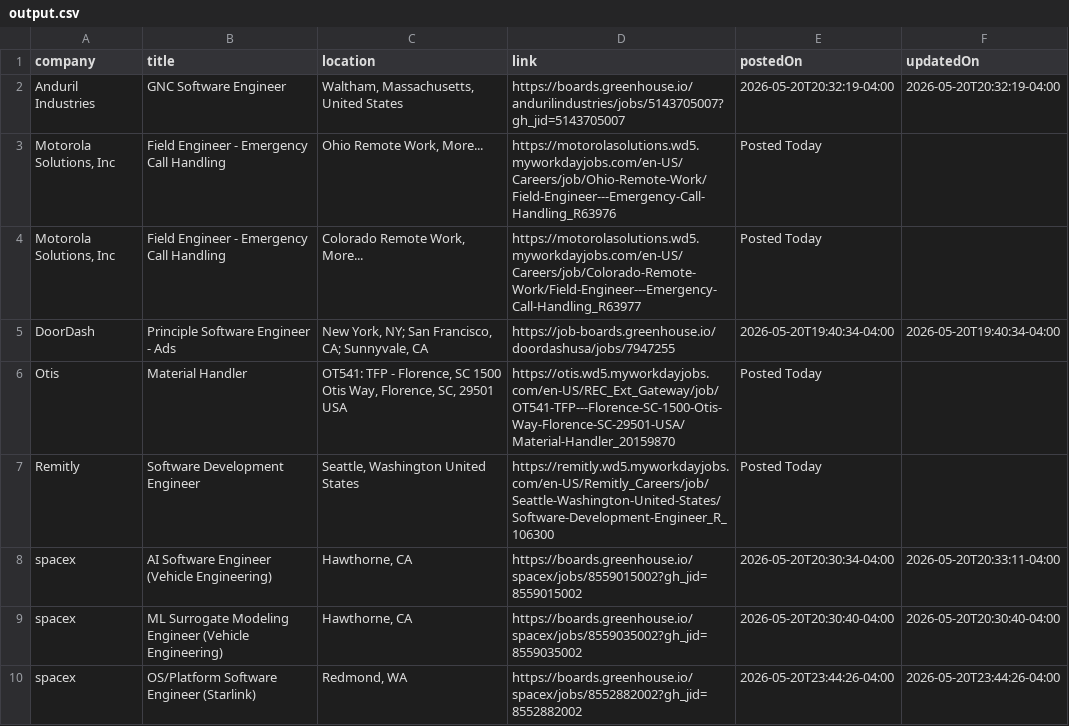
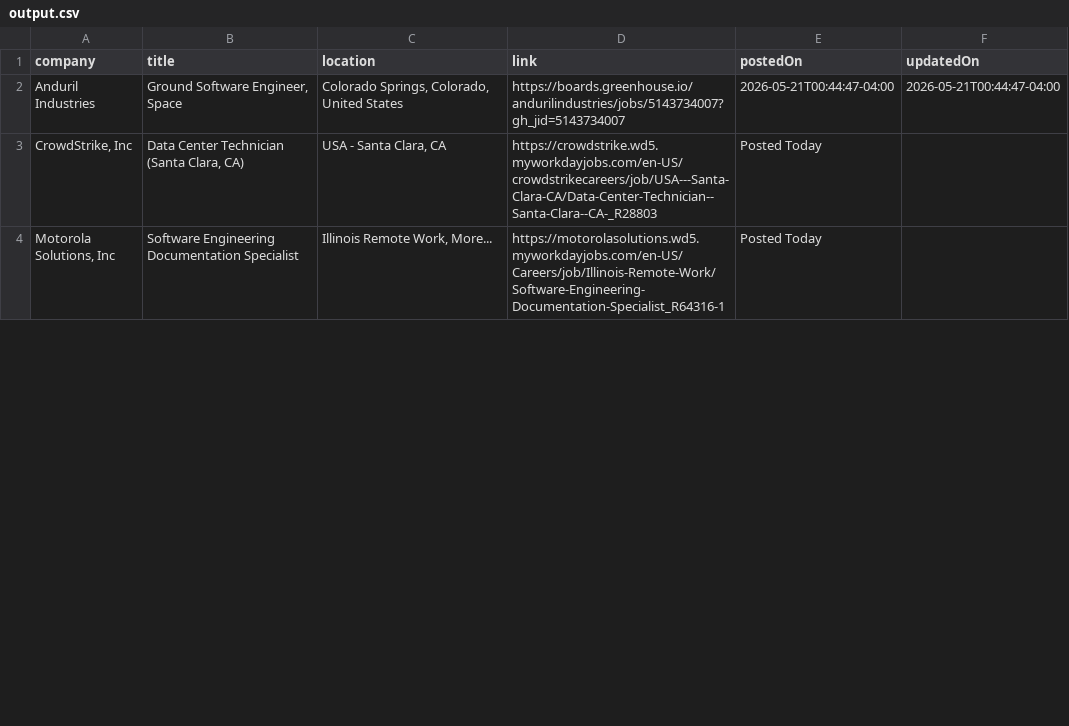
Before and after one commit to rushiranpise/JobScrapper, a CSV file: output.csv, drawn as a sheet; only a part is shown; the diff covers the shown part only.

```diff
--- a/output.csv
+++ b/output.csv
@@ -1,10 +1,4 @@
 company,title,location,link,postedOn,updatedOn
-Anduril Industries,GNC Software Engineer,"Waltham, Massachusetts, United States",https://boards.greenhouse.io/andurilindustries/jobs/5143705007?gh_jid=5143705007,2026-05-20T20:32:19-04:00,2026-05-20T20:32:19-04:00
-"Motorola Solutions, Inc",Field Engineer - Emergency Call Handling,"Ohio Remote Work, More...",https://motorolasolutions.wd5.myworkdayjobs.com/en-US/Careers/job/Ohio-Remote-Work/Field-Engineer---Emergency-Call-Handling_R63976,Posted Today,
-"Motorola Solutions, Inc",Field Engineer - Emergency Call Handling,"Colorado Remote Work, More...",https://motorolasolutions.wd5.myworkdayjobs.com/en-US/Careers/job/Colorado-Remote-Work/Field-Engineer---Emergency-Call-Handling_R63977,Posted Today,
-DoorDash ,Principle Software Engineer - Ads,"New York, NY; San Francisco, CA; Sunnyvale, CA",https://job-boards.greenhouse.io/doordashusa/jobs/7947255,2026-05-20T19:40:34-04:00,2026-05-20T19:40:34-04:00
-Otis,Material Handler,"OT541: TFP - Florence, SC 1500 Otis Way, Florence, SC, 29501 USA",https://otis.wd5.myworkdayjobs.com/en-US/REC_Ext_Gateway/job/OT541-TFP---Florence-SC-1500-Otis-Way-Florence-SC-29501-USA/Material-Handler_20159870,Posted Today,
-Remitly,Software Development Engineer,"Seattle, Washington United States",https://remitly.wd5.myworkdayjobs.com/en-US/Remitly_Careers/job/Seattle-Washington-United-States/Software-Development-Engineer_R_106300,Posted Today,
-spacex,AI Software Engineer (Vehicle Engineering),"Hawthorne, CA",https://boards.greenhouse.io/spacex/jobs/8559015002?gh_jid=8559015002,2026-05-20T20:30:34-04:00,2026-05-20T20:33:11-04:00
-spacex,ML Surrogate Modeling Engineer (Vehicle Engineering),"Hawthorne, CA",https://boards.greenhouse.io/spacex/jobs/8559035002?gh_jid=8559035002,2026-05-20T20:30:40-04:00,2026-05-20T20:30:40-04:00
-spacex,OS/Platform Software Engineer (Starlink)   ,"Redmond, WA",https://boards.greenhouse.io/spacex/jobs/8552882002?gh_jid=8552882002,2026-05-20T23:44:26-04:00,2026-05-20T23:44:26-04:00
+Anduril Industries,"Ground Software Engineer, Space","Colorado Springs, Colorado, United States",https://boards.greenhouse.io/andurilindustries/jobs/5143734007?gh_jid=5143734007,2026-05-21T00:44:47-04:00,2026-05-21T00:44:47-04:00
+"CrowdStrike, Inc","Data Center Technician (Santa Clara, CA)","USA - Santa Clara, CA",https://crowdstrike.wd5.myworkdayjobs.com/en-US/crowdstrikecareers/job/USA---Santa-Clara-CA/Data-Center-Technician--Santa-Clara--CA-_R28803,Posted Today,
+"Motorola Solutions, Inc",Software Engineering Documentation Specialist,"Illinois Remote Work, More...",https://motorolasolutions.wd5.myworkdayjobs.com/en-US/Careers/job/Illinois-Remote-Work/Software-Engineering-Documentation-Specialist_R64316-1,Posted Today,
```
Also changed, not shown: 2 added rows, 13 removed rows and 3 edited cells elsewhere in this file, 5 other files.
